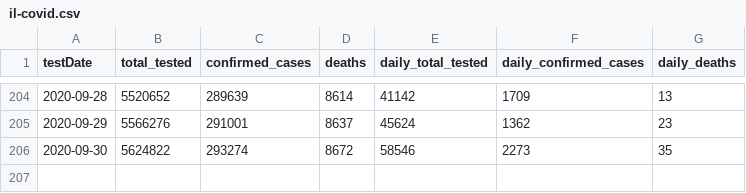
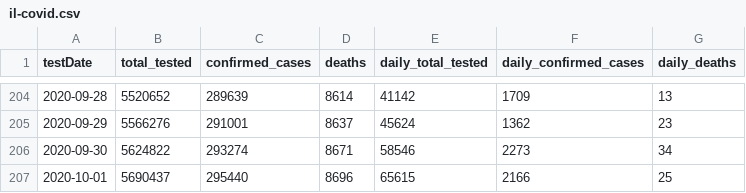
Before and after one commit to cbgoodman/il-covid19, a CSV file: il-covid.csv, drawn as a sheet; only a part is shown, gaps mark what is left out.

```diff
--- a/il-covid.csv
+++ b/il-covid.csv
@@ -205,2 +205,3 @@ testDate,total_tested,confirmed_cases,deaths,daily_total_tested,daily_confirmed_
 2020-09-29,5566276,291001,8637,45624,1362,23
-2020-09-30,5624822,293274,8672,58546,2273,35
+2020-09-30,5624822,293274,8671,58546,2273,34
+2020-10-01,5690437,295440,8696,65615,2166,25
```
Also changed, not shown: il-covid-county.csv, 9 other files.
